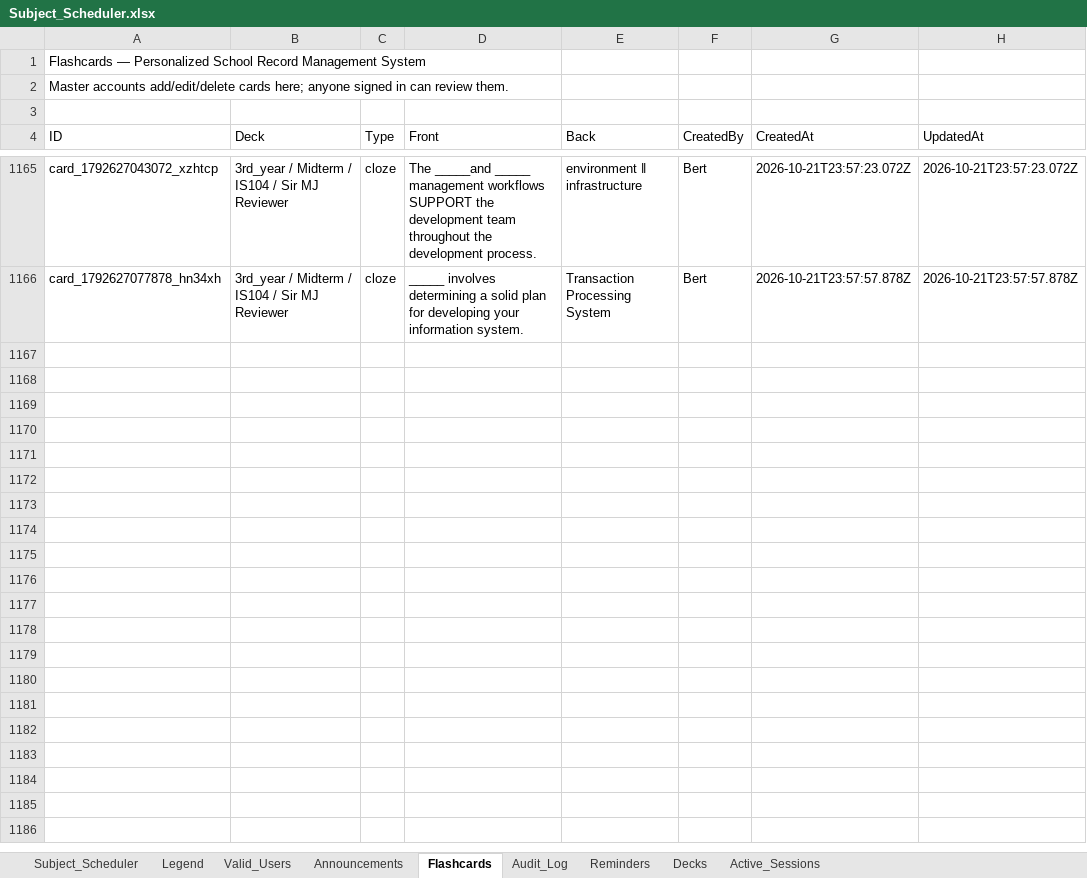
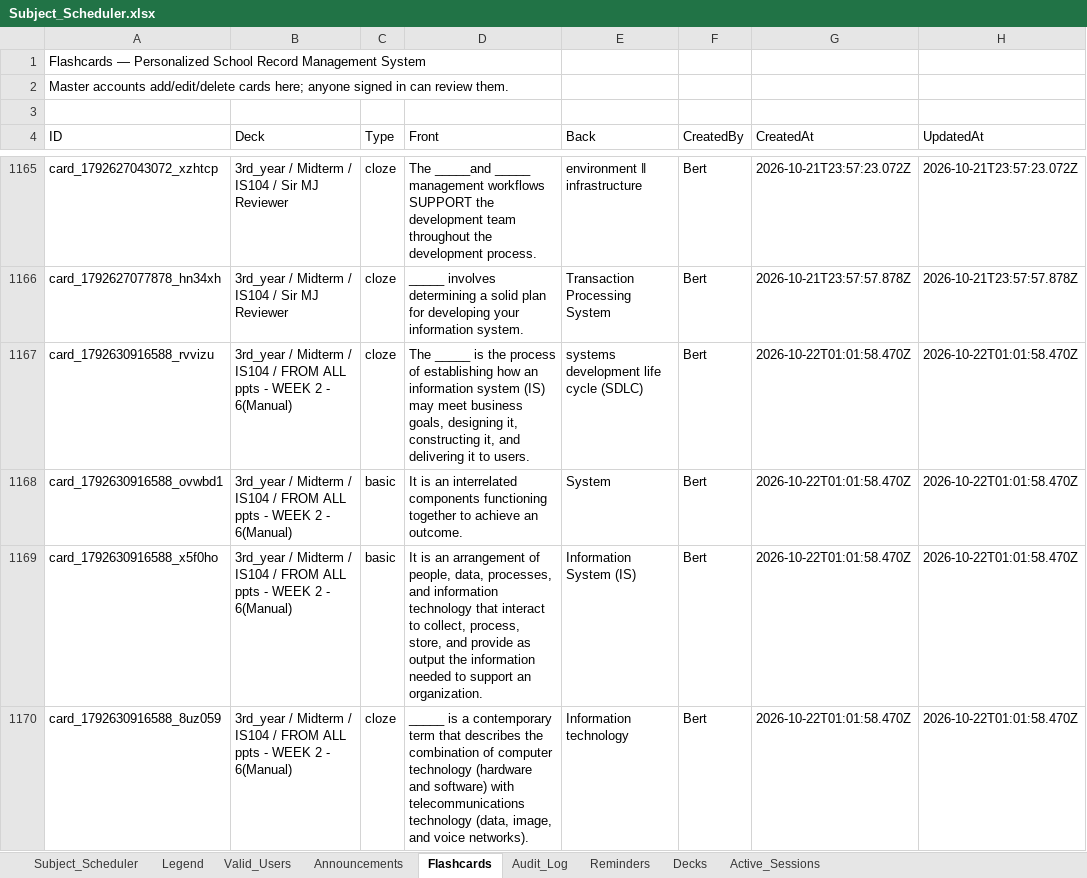
Before and after one commit to fielalbert2026/school-record-management-system, an Excel workbook: Subject_Scheduler.xlsx, sheet Flashcards, drawn as a sheet; only a part is shown, gaps mark what is left out; values as stored, in another font and other column widths than the file's, no borders; the diff covers the shown part only; the diff names each change by its address in the sheet, - before the commit and + after, or states it on an @@ line.

Commit message:
Flashcards: Add Flashcards (drafted) — by Bert

```diff
--- a/Subject_Scheduler.xlsx (sheet Flashcards)
+++ b/Subject_Scheduler.xlsx (sheet Flashcards)
+row 1167: card_1792630916588_rvvizu | 3rd_year / Midterm / IS104 / FROM ALL ppts - WEEK 2 - 6(Manual) | cloze | The _____ is the process of establishing how an information system (IS) may meet business goals, designing it, constructing it, and delivering it to users. | systems development life cycle (SDLC) | Bert | 2026-10-22T01:01:58.470Z | 2026-10-22T01:01:58.470Z
+row 1168: card_1792630916588_ovwbd1 | 3rd_year / Midterm / IS104 / FROM ALL ppts - WEEK 2 - 6(Manual) | basic | It is an interrelated components functioning together to achieve an outcome. | System | Bert | 2026-10-22T01:01:58.470Z | 2026-10-22T01:01:58.470Z
+row 1169: card_1792630916588_x5f0ho | 3rd_year / Midterm / IS104 / FROM ALL ppts - WEEK 2 - 6(Manual) | basic | It is an arrangement of people, data, processes, and information technology that interact to collect, process, store, and provide as output the information needed to support an organization. | Information System (IS) | Bert | 2026-10-22T01:01:58.470Z | 2026-10-22T01:01:58.470Z
+row 1170: card_1792630916588_8uz059 | 3rd_year / Midterm / IS104 / FROM ALL ppts - WEEK 2 - 6(Manual) | cloze | _____ is a contemporary term that describes the combination of computer technology (hardware and software) with telecommunications technology (data, image, and voice networks). | Information technology | Bert | 2026-10-22T01:01:58.470Z | 2026-10-22T01:01:58.470Z
```
Also changed, not shown: 60 added rows elsewhere in this sheet, sheet Audit_Log.
